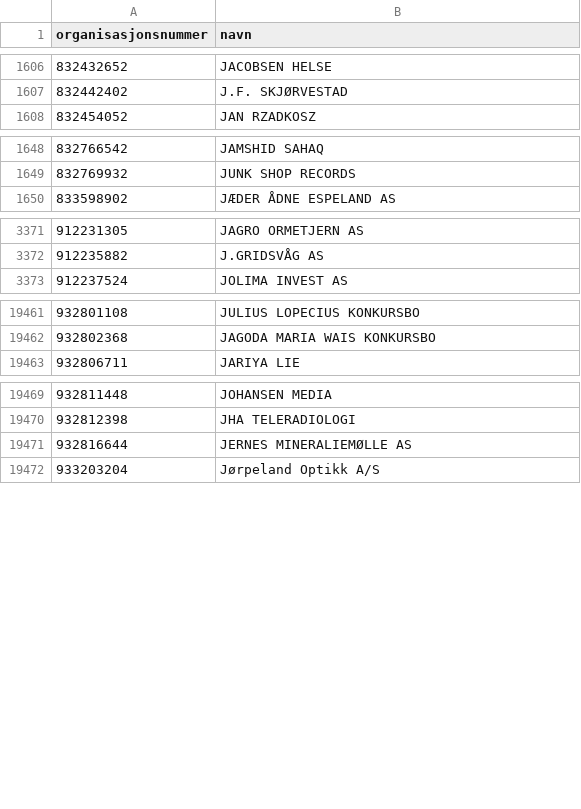
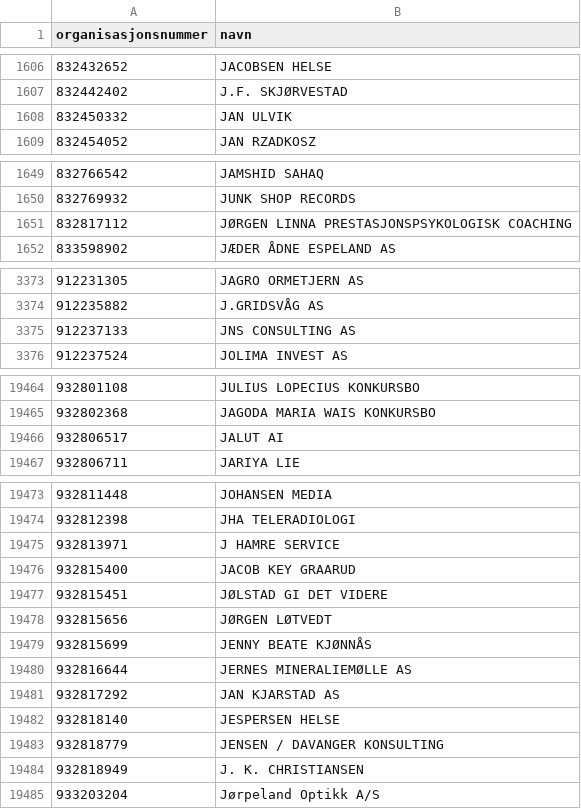
Before and after one commit to FFaanes/bedriftsoppslag, a CSV file: Main/OrgOppslag/data/106.csv, drawn as a sheet; only a part is shown, gaps mark what is left out; the diff covers the shown part only.

```diff
--- a/Main/OrgOppslag/data/106.csv
+++ b/Main/OrgOppslag/data/106.csv
@@ -1607,2 +1607,3 @@ organisasjonsnummer,navn
 832442402,J.F. SKJØRVESTAD
+832450332,JAN ULVIK
 832454052,JAN RZADKOSZ
@@ -1649,2 +1650,3 @@ organisasjonsnummer,navn
 832769932,JUNK SHOP RECORDS
+832817112,JØRGEN LINNA PRESTASJONSPSYKOLOGISK COACHING
 833598902,JÆDER ÅDNE ESPELAND AS
@@ -3372,2 +3374,3 @@ organisasjonsnummer,navn
 912235882,J.GRIDSVÅG AS
+912237133,JNS CONSULTING AS
 912237524,JOLIMA INVEST AS
@@ -19462,2 +19465,3 @@ organisasjonsnummer,navn
 932802368,JAGODA MARIA WAIS KONKURSBO
+932806517,JALUT AI
 932806711,JARIYA LIE
@@ -19470,3 +19474,12 @@ organisasjonsnummer,navn
 932812398,JHA TELERADIOLOGI
+932813971,J HAMRE SERVICE
+932815400,JACOB KEY GRAARUD
+932815451,JØLSTAD GI DET VIDERE
+932815656,JØRGEN LØTVEDT
+932815699,JENNY BEATE KJØNNÅS
 932816644,JERNES MINERALIEMØLLE AS
+932817292,JAN KJARSTAD AS
+932818140,JESPERSEN HELSE
+932818779,JENSEN / DAVANGER KONSULTING
+932818949,J. K. CHRISTIANSEN
 933203204,Jørpeland Optikk A/S
```
Also changed, not shown: 1 added row and 4 removed rows elsewhere in this file, Main/OrgOppslag/data/100.csv, Main/OrgOppslag/data/105.csv, 33 other files.
